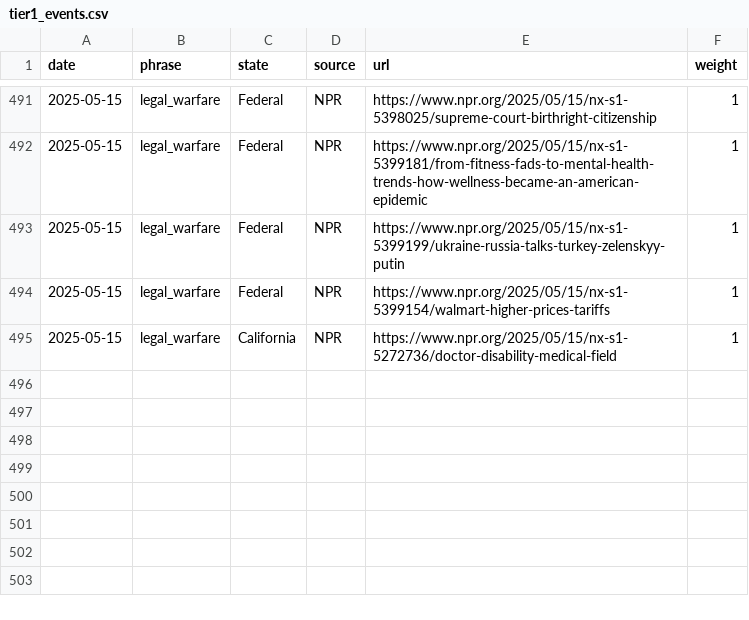
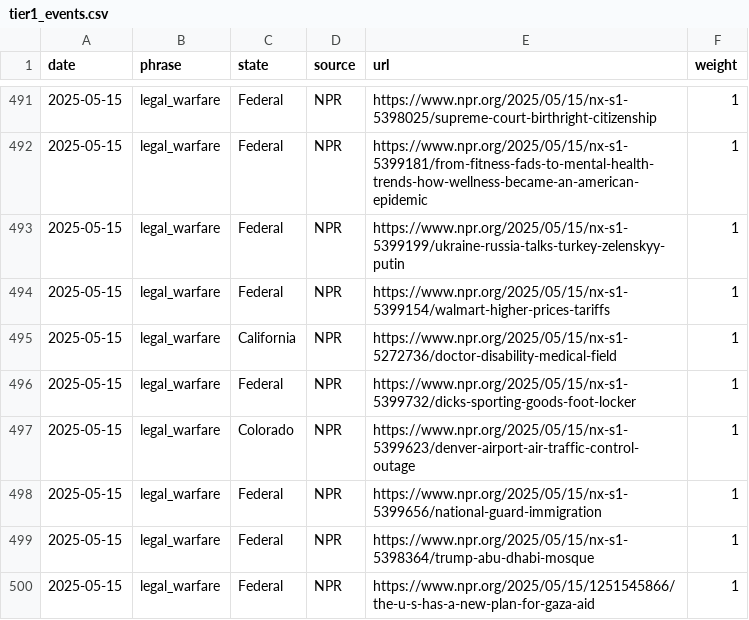
Before and after one commit to roll-for-error/us-authoritarian-heatmap, a CSV file: tier1-map/tier1_events.csv, drawn as a sheet; only a part is shown, gaps mark what is left out.

```diff
--- a/tier1-map/tier1_events.csv
+++ b/tier1-map/tier1_events.csv
@@ -495 +495,6 @@ date,phrase,state,source,url,weight
 2025-05-15,legal_warfare,California,NPR,https://www.npr.org/2025/05/15/nx-s1-5272736/doctor-disability-medical-field,1
+2025-05-15,legal_warfare,Federal,NPR,https://www.npr.org/2025/05/15/nx-s1-5399732/dicks-sporting-goods-foot-locker,1
+2025-05-15,legal_warfare,Colorado,NPR,https://www.npr.org/2025/05/15/nx-s1-5399623/denver-airport-air-traffic-control-outage,1
+2025-05-15,legal_warfare,Federal,NPR,https://www.npr.org/2025/05/15/nx-s1-5399656/national-guard-immigration,1
+2025-05-15,legal_warfare,Federal,NPR,https://www.npr.org/2025/05/15/nx-s1-5398364/trump-abu-dhabi-mosque,1
+2025-05-15,legal_warfare,Federal,NPR,https://www.npr.org/2025/05/15/1251545866/the-u-s-has-a-new-plan-for-gaza-aid,1
```
Also changed, not shown: 1 other file.
